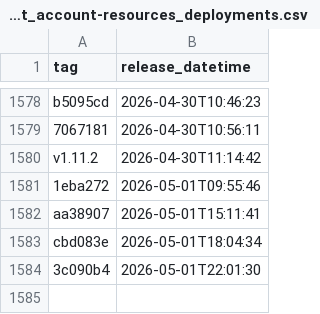
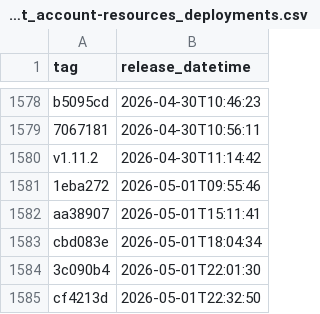
Before and after one commit to uk-gov-mirror/nhsdigital.electronic-prescription-service-account-resources, a CSV file: _data/dev-account_account-resources_deployments.csv, drawn as a sheet; only a part is shown, gaps mark what is left out; the diff names each change by its address in the sheet, - before the commit and + after, or states it on an @@ line.

```diff
--- a/_data/dev-account_account-resources_deployments.csv
+++ b/_data/dev-account_account-resources_deployments.csv
+row 1585: cf4213d | 2026-05-01T22:32:50
```
Also changed, not shown: 1 other file.
